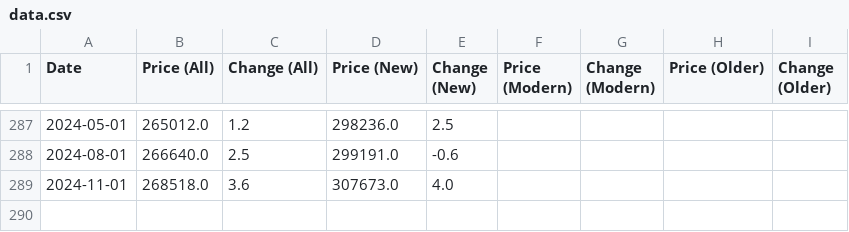
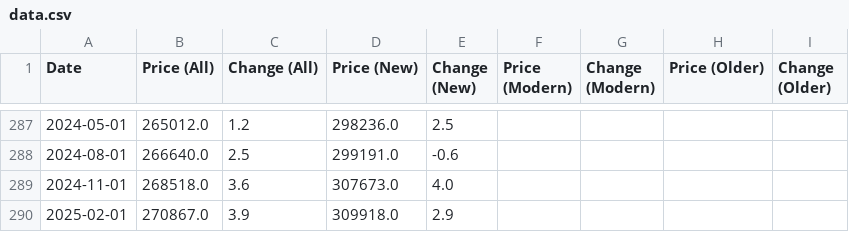
Before and after one commit to datasets/house-prices-uk, a CSV file: data/data.csv, drawn as a sheet; only a part is shown, gaps mark what is left out.

```diff
--- a/data/data.csv
+++ b/data/data.csv
@@ -289 +289,2 @@ Date,Price (All),Change (All),Price (New),Change (New),Price (Modern),Change (Mo
 2024-11-01,268518.0,3.6,307673.0,4.0,,,,
+2025-02-01,270867.0,3.9,309918.0,2.9,,,,
```
Also changed, not shown: 1 other file.
